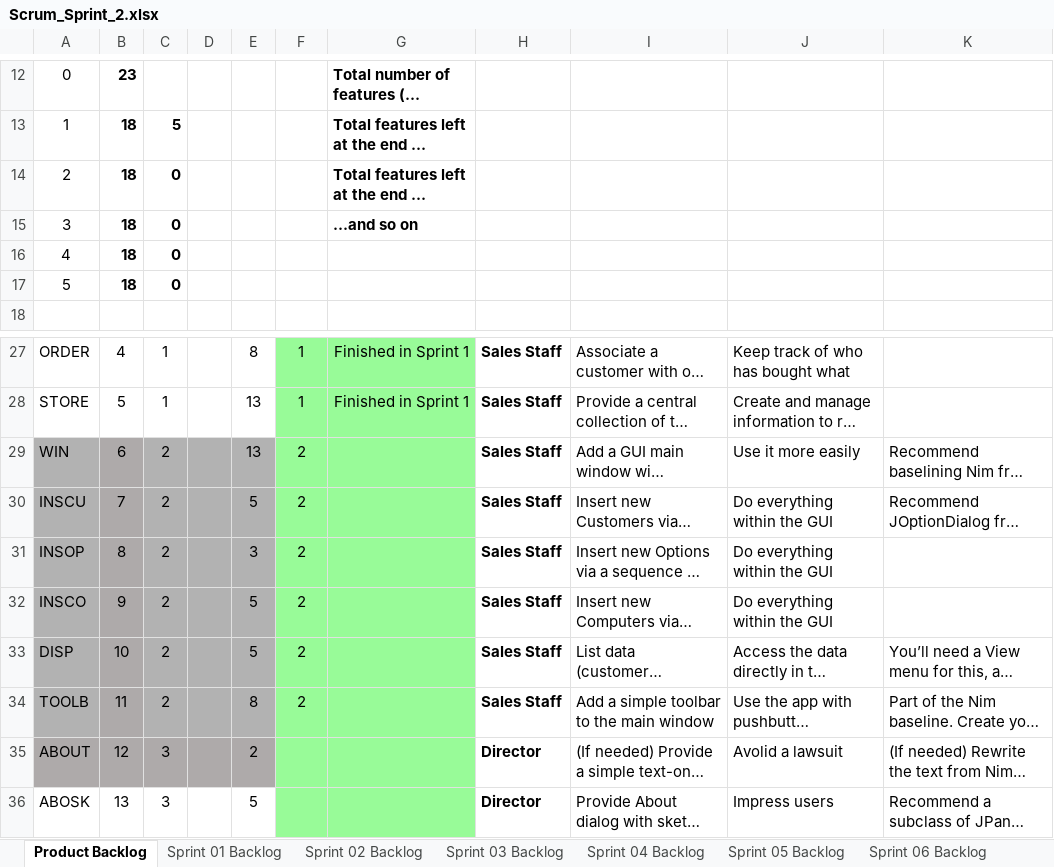
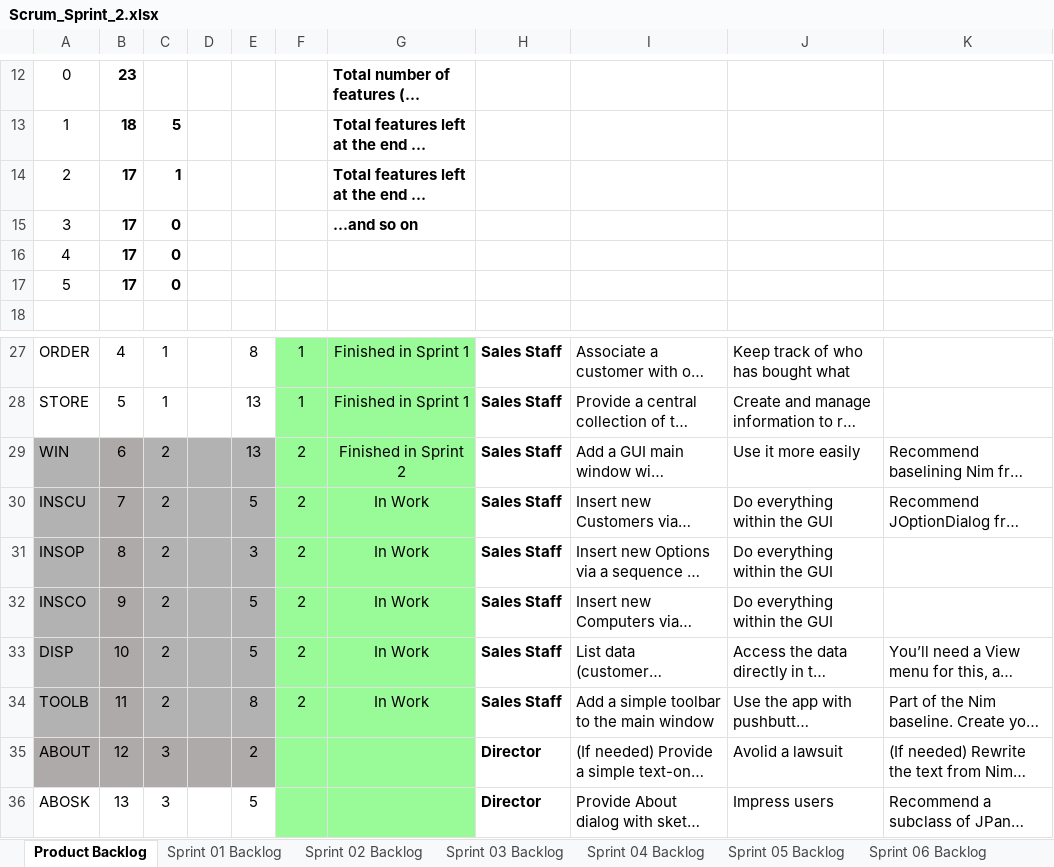
Before and after one commit to rrchrn/cse1325, an Excel workbook: P06/Scrum_Sprint_2.xlsx, sheet Product Backlog, drawn as a sheet; only a part is shown, gaps mark what is left out; long unchanged cells end in …; values as stored, in another font and other column widths than the file's, no borders; charts and pictures not drawn; the diff names each change by its address in the sheet, - before the commit and + after, or states it on an @@ line.

```diff
--- a/P06/Scrum_Sprint_2.xlsx (sheet Product Backlog)
+++ b/P06/Scrum_Sprint_2.xlsx (sheet Product Backlog)
-B14:B17: 18
+B14:B17: 17
-C14: 0
+C14: 1
-G29: (empty)
+G29: Finished in Sprint 2
-G30:G34: (empty)
+G30:G34: In Work
```
Also changed, not shown: sheet Sprint 02 Backlog, sheet Sprint 01 Backlog, charts or pictures.
